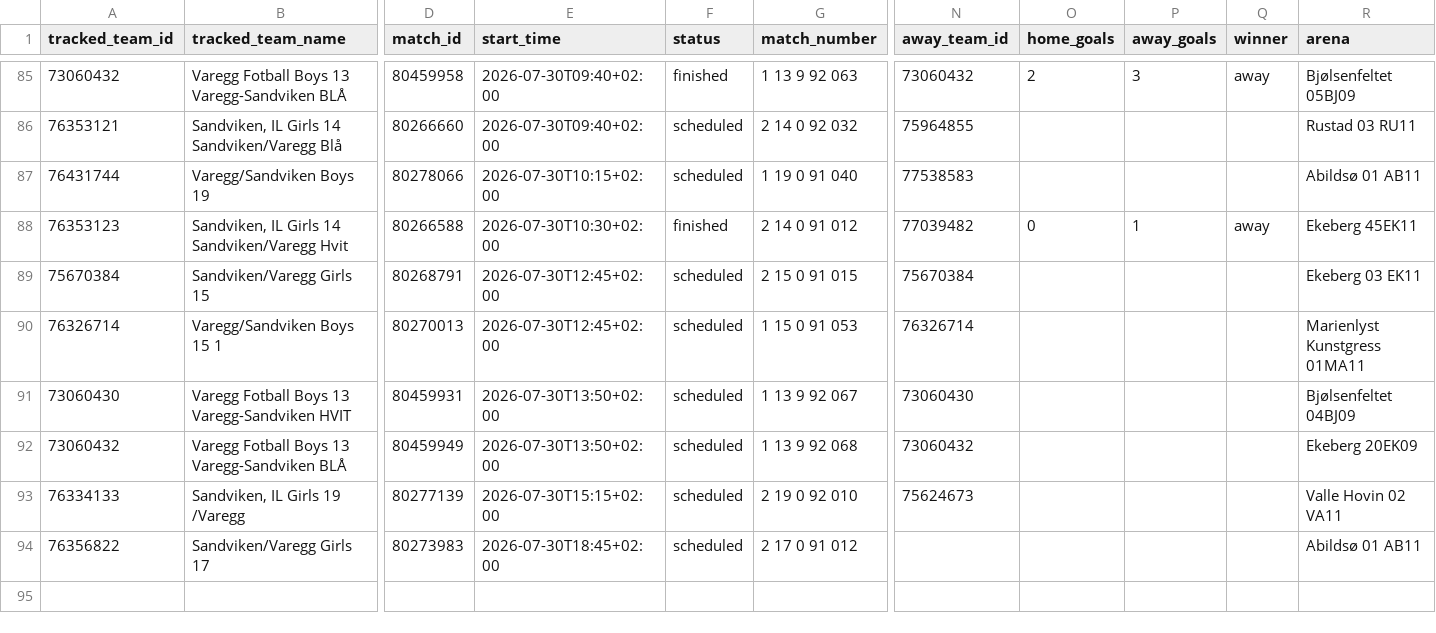
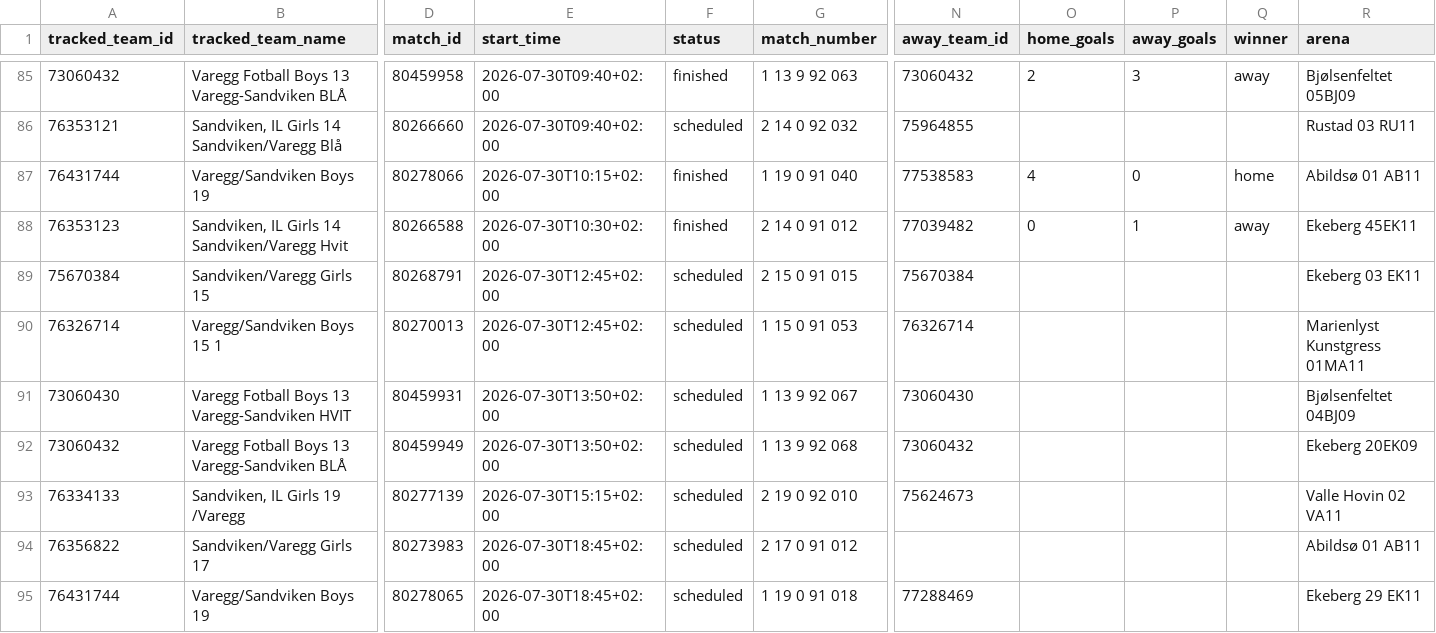
Before and after one commit to lambrechts/2026-norwaycup-resultater, a CSV file: data/results.csv, drawn as a sheet; only a part is shown, gaps mark what is left out; rows hold the shown columns only; the diff names each change by its address in the sheet, - before the commit and + after, or states it on an @@ line.

```diff
--- a/data/results.csv
+++ b/data/results.csv
-F87 (status): scheduled
+F87 (status): finished
-O87 (home_goals): (empty)
+O87 (home_goals): 4
-P87 (away_goals): (empty)
+P87 (away_goals): 0
-Q87 (winner): (empty)
+Q87 (winner): home
+row 95: 76431744 | Varegg/Sandviken Boys 19 | 80278065 | 2026-07-30T18:45+02:00 | scheduled | 1 19 0 91 018 | 77288469 |  |  |  | Ekeberg 29 EK11
```
